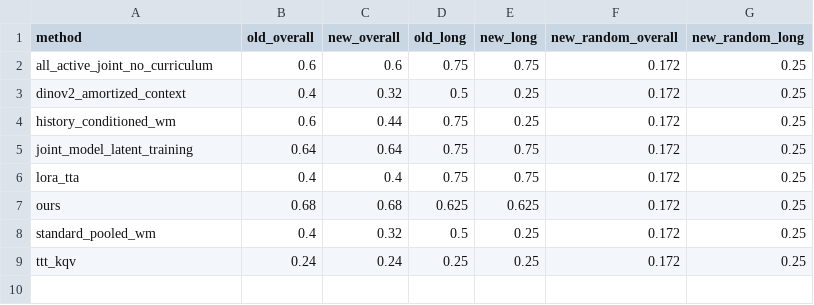
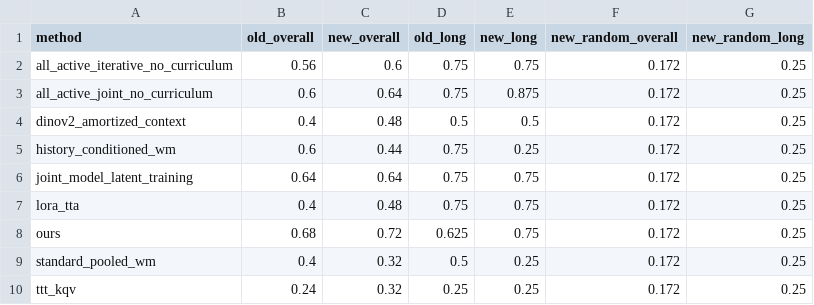
Before and after one commit to huagailuowen/BWM-Adapt, a CSV file: results/pushbox_friction_event80/event80_grid_id5_ood5_k1_oracle_informative_support25_60_v1/metrics/complete_v1/minimum_reaching_long_rescore.csv, drawn as a sheet.

Commit message:
Update Event80 action scoring and formal tables

```diff
--- a/results/pushbox_friction_event80/event80_grid_id5_ood5_k1_oracle_informative_support25_60_v1/metrics/complete_v1/minimum_reaching_long_rescore.csv
+++ b/results/pushbox_friction_event80/event80_grid_id5_ood5_k1_oracle_informative_support25_60_v1/metrics/complete_v1/minimum_reaching_long_rescore.csv
@@ -1,9 +1,10 @@
 method,old_overall,new_overall,old_long,new_long,new_random_overall,new_random_long
-all_active_joint_no_curriculum,0.6,0.6,0.75,0.75,0.172,0.25
-dinov2_amortized_context,0.4,0.32,0.5,0.25,0.172,0.25
+all_active_iterative_no_curriculum,0.56,0.6,0.75,0.75,0.172,0.25
+all_active_joint_no_curriculum,0.6,0.64,0.75,0.875,0.172,0.25
+dinov2_amortized_context,0.4,0.48,0.5,0.5,0.172,0.25
 history_conditioned_wm,0.6,0.44,0.75,0.25,0.172,0.25
 joint_model_latent_training,0.64,0.64,0.75,0.75,0.172,0.25
-lora_tta,0.4,0.4,0.75,0.75,0.172,0.25
-ours,0.68,0.68,0.625,0.625,0.172,0.25
+lora_tta,0.4,0.48,0.75,0.75,0.172,0.25
+ours,0.68,0.72,0.625,0.75,0.172,0.25
 standard_pooled_wm,0.4,0.32,0.5,0.25,0.172,0.25
-ttt_kqv,0.24,0.24,0.25,0.25,0.172,0.25
+ttt_kqv,0.24,0.32,0.25,0.25,0.172,0.25
```
Also changed, not shown: results/pushbox_friction_event80/event80_grid_id5_ood5_k1_oracle_informative_support25_60_v1/methods/iterative_c32_100_100/train_job_118064/step_6900/seed_20260708/metrics/complete_v1/scoreboard.csv, results/pushbox_friction_event80/event80_grid_id5_ood5_k1_oracle_informative_support25_60_v1/methods/iterative_c32_400_400/train_job_118065/step_6300/seed_20260708/metrics/complete_v1/scoreboard.csv, 56 other files.
